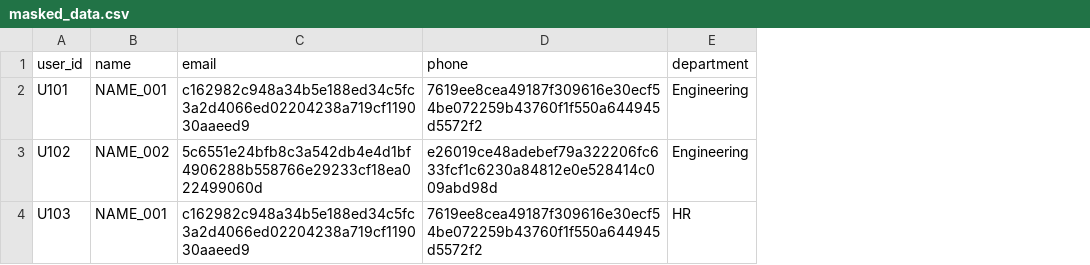
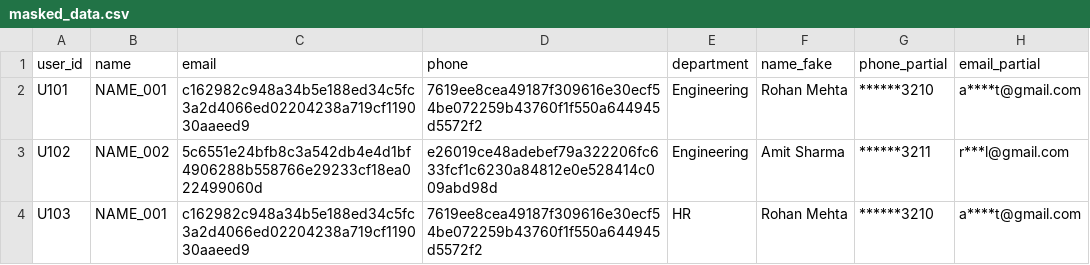
Before and after one commit to akshat-chore/data-masking-tool, a CSV file: output_data/masked_data.csv, drawn as a sheet; the diff names each change by its address in the sheet, - before the commit and + after, or states it on an @@ line.

Commit message:
Add multiple data masking strategies and improve masking pipeline

```diff
--- a/output_data/masked_data.csv
+++ b/output_data/masked_data.csv
+column F (name_fake), rows 2-4: Rohan Mehta | Amit Sharma | Rohan Mehta
+column G (phone_partial), rows 2-4: ******3210 | ******3211 | ******3210
+column H (email_partial), rows 2-4: a****t@gmail.com | r***l@gmail.com | a****t@gmail.com
```
Also changed, not shown: 4 other files.
